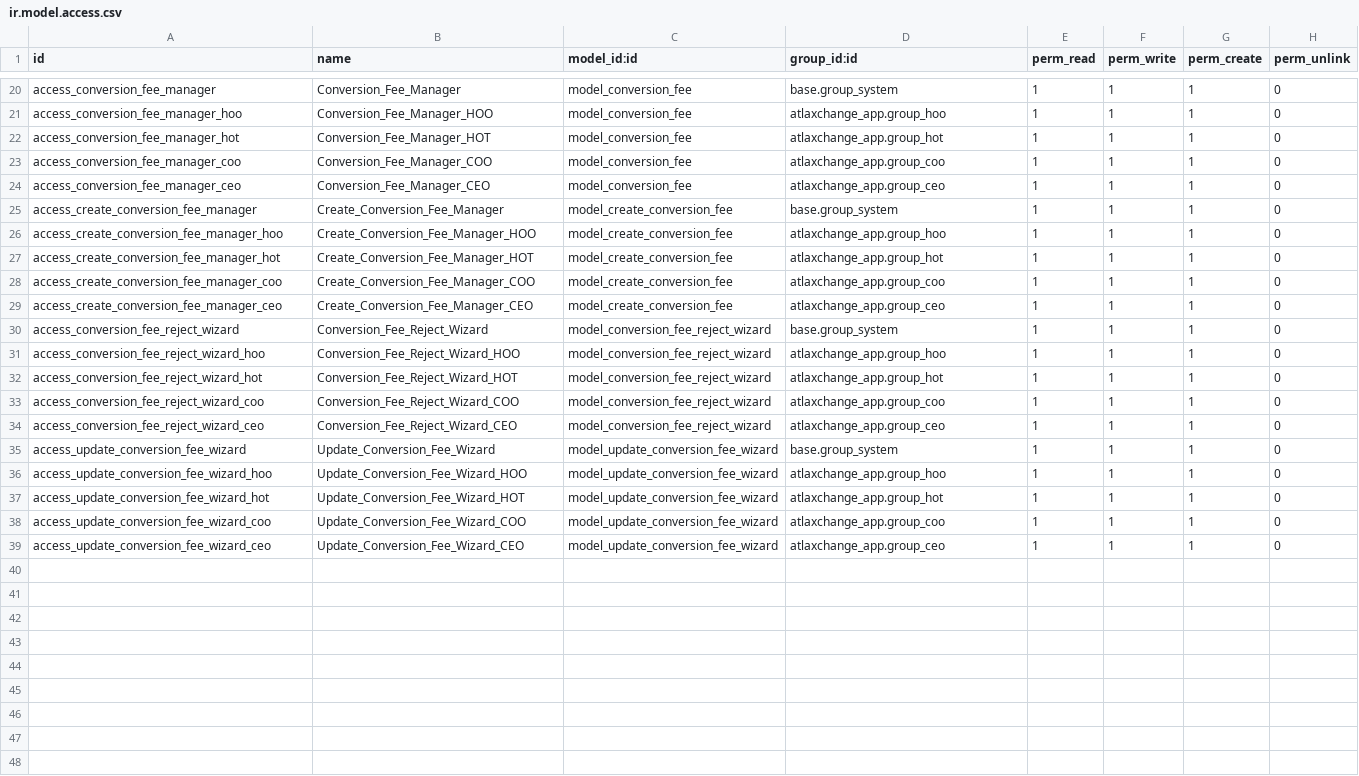
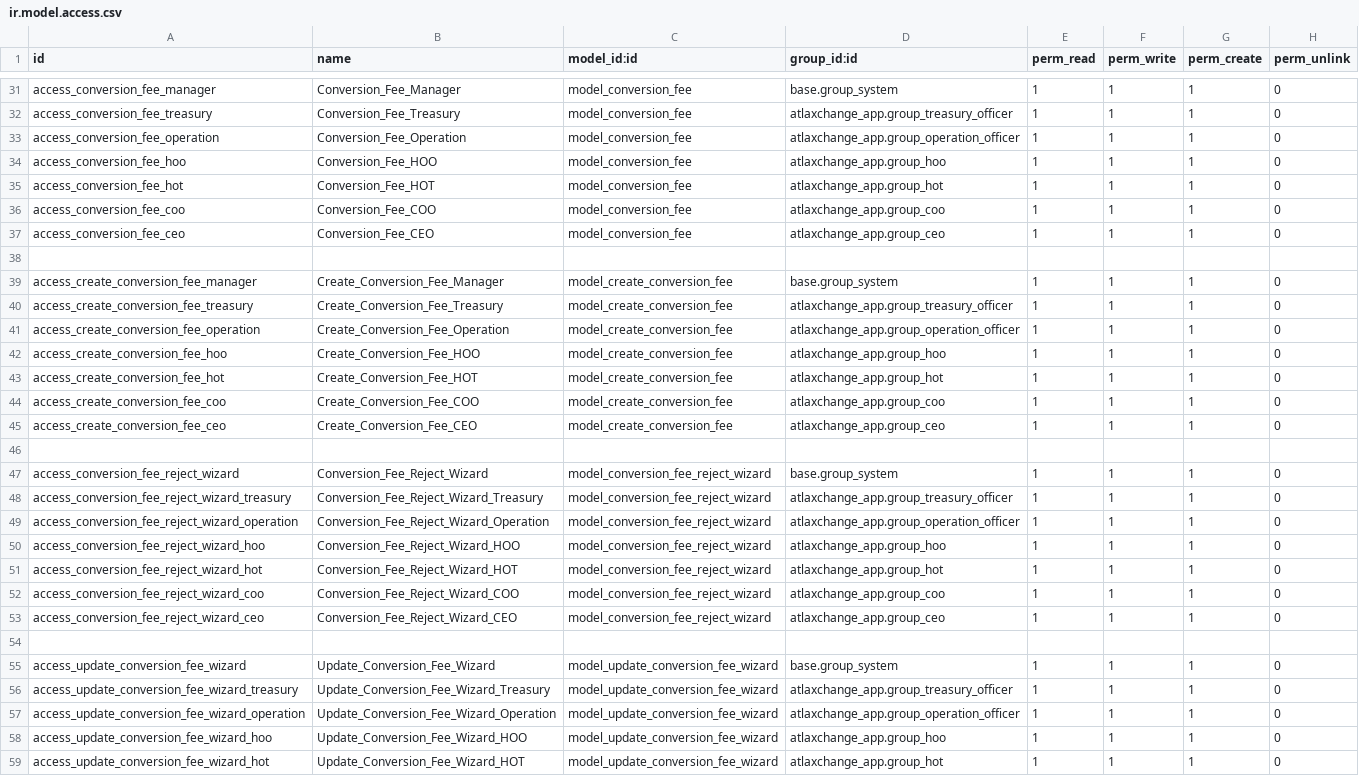
Before and after one commit to hollawhalaybabs/atlaxchange, a CSV file: atlaxchange_app/security/ir.model.access.csv, drawn as a sheet; only a part is shown, gaps mark what is left out; the shorter side is filled out with more unchanged rows; addresses are those after the commit; the diff covers the shown part only; the diff names each change by its address in the sheet, - before the commit and + after, or states it on an @@ line.

```diff
--- a/atlaxchange_app/security/ir.model.access.csv
+++ b/atlaxchange_app/security/ir.model.access.csv
+row 32: access_conversion_fee_treasury | Conversion_Fee_Treasury | model_conversion_fee | atlaxchange_app.group_treasury_officer | 1 | 1 | 1 | 0
+row 33: access_conversion_fee_operation | Conversion_Fee_Operation | model_conversion_fee | atlaxchange_app.group_operation_officer | 1 | 1 | 1 | 0
-A34 (id): access_conversion_fee_manager_hoo
+A34 (id): access_conversion_fee_hoo
-B34 (name): Conversion_Fee_Manager_HOO
+B34 (name): Conversion_Fee_HOO
-A35 (id): access_conversion_fee_manager_hot
+A35 (id): access_conversion_fee_hot
-B35 (name): Conversion_Fee_Manager_HOT
+B35 (name): Conversion_Fee_HOT
-A36 (id): access_conversion_fee_manager_coo
+A36 (id): access_conversion_fee_coo
-B36 (name): Conversion_Fee_Manager_COO
+B36 (name): Conversion_Fee_COO
-A37 (id): access_conversion_fee_manager_ceo
+A37 (id): access_conversion_fee_ceo
-B37 (name): Conversion_Fee_Manager_CEO
+B37 (name): Conversion_Fee_CEO
+row 38: (empty)
+row 40: access_create_conversion_fee_treasury | Create_Conversion_Fee_Treasury | model_create_conversion_fee | atlaxchange_app.group_treasury_officer | 1 | 1 | 1 | 0
+row 41: access_create_conversion_fee_operation | Create_Conversion_Fee_Operation | model_create_conversion_fee | atlaxchange_app.group_operation_officer | 1 | 1 | 1 | 0
-A42 (id): access_create_conversion_fee_manager_hoo
+A42 (id): access_create_conversion_fee_hoo
-B42 (name): Create_Conversion_Fee_Manager_HOO
+B42 (name): Create_Conversion_Fee_HOO
-A43 (id): access_create_conversion_fee_manager_hot
+A43 (id): access_create_conversion_fee_hot
-B43 (name): Create_Conversion_Fee_Manager_HOT
+B43 (name): Create_Conversion_Fee_HOT
-A44 (id): access_create_conversion_fee_manager_coo
+A44 (id): access_create_conversion_fee_coo
-B44 (name): Create_Conversion_Fee_Manager_COO
+B44 (name): Create_Conversion_Fee_COO
-A45 (id): access_create_conversion_fee_manager_ceo
+A45 (id): access_create_conversion_fee_ceo
-B45 (name): Create_Conversion_Fee_Manager_CEO
+B45 (name): Create_Conversion_Fee_CEO
+row 46: (empty)
+row 48: access_conversion_fee_reject_wizard_treasury | Conversion_Fee_Reject_Wizard_Treasury | model_conversion_fee_reject_wizard | atlaxchange_app.group_treasury_officer | 1 | 1 | 1 | 0
+row 49: access_conversion_fee_reject_wizard_operation | Conversion_Fee_Reject_Wizard_Operation | model_conversion_fee_reject_wizard | atlaxchange_app.group_operation_officer | 1 | 1 | 1 | 0
+row 54: (empty)
+row 56: access_update_conversion_fee_wizard_treasury | Update_Conversion_Fee_Wizard_Treasury | model_update_conversion_fee_wizard | atlaxchange_app.group_treasury_officer | 1 | 1 | 1 | 0
+row 57: access_update_conversion_fee_wizard_operation | Update_Conversion_Fee_Wizard_Operation | model_update_conversion_fee_wizard | atlaxchange_app.group_operation_officer | 1 | 1 | 1 | 0
```
Also changed, not shown: 11 added rows and 13 edited cells elsewhere in this file, atlaxchange_ledger/security/ir.model.access.csv, fetch_users_api/security/ir.model.access.csv, 4 other files.
